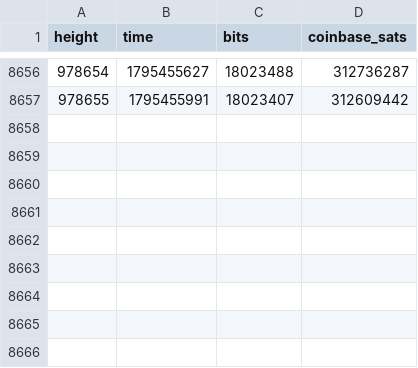
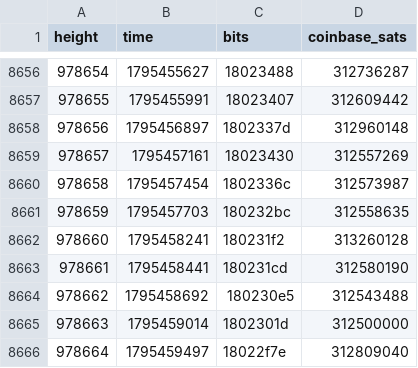
Before and after one commit to bch-gareth/jevons, a CSV file: blocks/0970000.csv, drawn as a sheet; only a part is shown, gaps mark what is left out; the diff names each change by its address in the sheet, - before the commit and + after, or states it on an @@ line.

```diff
--- a/blocks/0970000.csv
+++ b/blocks/0970000.csv
+row 8658: 978656 | 1795456897 | 1802337d | 312960148
+row 8659: 978657 | 1795457161 | 18023430 | 312557269
+row 8660: 978658 | 1795457454 | 1802336c | 312573987
+row 8661: 978659 | 1795457703 | 180232bc | 312558635
+row 8662: 978660 | 1795458241 | 180231f2 | 313260128
+row 8663: 978661 | 1795458441 | 180231cd | 312580190
+row 8664: 978662 | 1795458692 | 180230e5 | 312543488
+row 8665: 978663 | 1795459014 | 1802301d | 312500000
+row 8666: 978664 | 1795459497 | 18022f7e | 312809040
```
Also changed, not shown: bchusd_daily.csv, 2 other files.
